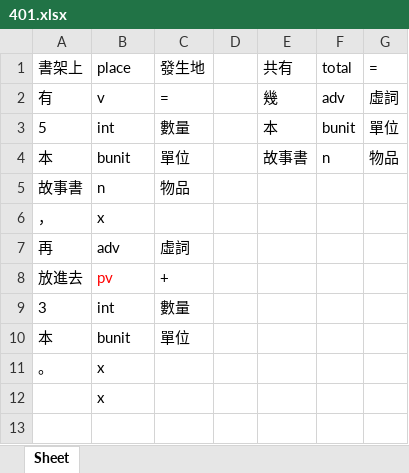
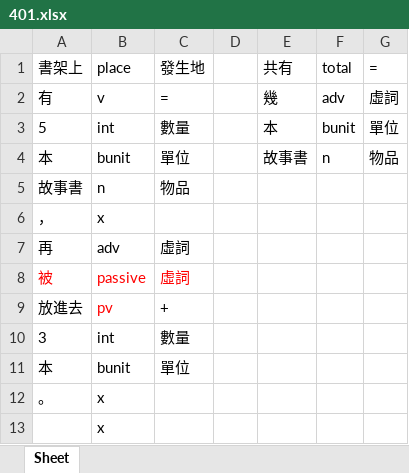
Before and after one commit to LakeFishing/ai-lab, an Excel workbook: data_excel/401.xlsx, sheet Sheet, drawn as a sheet; values as stored, in another font and other column widths than the file's, no borders; the diff names each change by its address in the sheet, - before the commit and + after, or states it on an @@ line.

Commit message:
Docs: 更新excel檔
- 6.xlsx、7.xlsx、35.xlsx、76.xlsx、83.xlsx、84.xlsx、109.xlsx、146.xlsx、169.xlsx、219.xlsx、288.xlsx、289.xlsx、362.xlsx、369.xlsx、370.xlsx、376.xlsx、380.xlsx、399.xlsx、443.xlsx、444.xlsx、456.xlsx、493.xlsx、499.xlsx、522.xlsx、523.xlsx、530.xlsx
  - 主詞不會主動增減的題目 增加"被"      (不包含506、507)

```diff
--- a/data_excel/401.xlsx (sheet Sheet)
+++ b/data_excel/401.xlsx (sheet Sheet)
+row 8: 被 | passive | 虛詞
```
Also changed, not shown: data_excel/109.xlsx, data_excel/146.xlsx, 27 other files.
